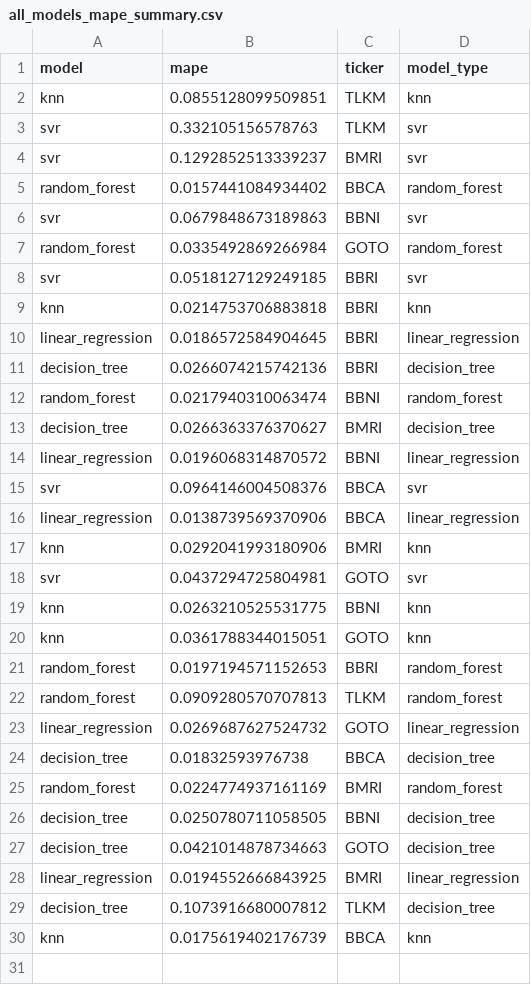
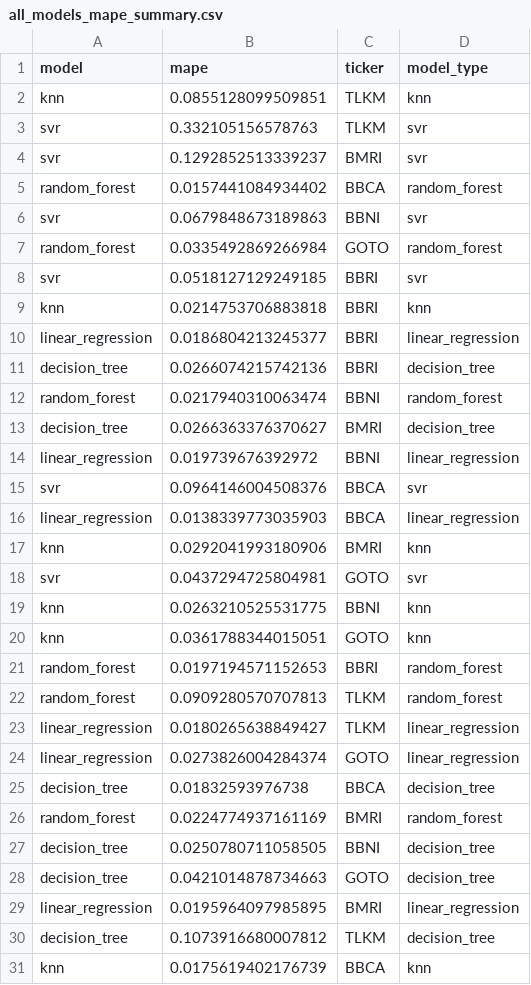
Before and after one commit to fahrezabakhtiar/mlops-stock-pso, a CSV file: models/all_models_mape_summary.csv, drawn as a sheet.

```diff
--- a/models/all_models_mape_summary.csv
+++ b/models/all_models_mape_summary.csv
@@ -9,3 +9,3 @@ svr,0.0518127129249185,BBRI,svr
 knn,0.0214753706883818,BBRI,knn
-linear_regression,0.0186572584904645,BBRI,linear_regression
+linear_regression,0.0186804213245377,BBRI,linear_regression
 decision_tree,0.0266074215742136,BBRI,decision_tree
@@ -13,5 +13,5 @@ random_forest,0.0217940310063474,BBNI,random_forest
 decision_tree,0.0266363376370627,BMRI,decision_tree
-linear_regression,0.0196068314870572,BBNI,linear_regression
+linear_regression,0.019739676392972,BBNI,linear_regression
 svr,0.0964146004508376,BBCA,svr
-linear_regression,0.0138739569370906,BBCA,linear_regression
+linear_regression,0.0138339773035903,BBCA,linear_regression
 knn,0.0292041993180906,BMRI,knn
@@ -22,3 +22,4 @@ random_forest,0.0197194571152653,BBRI,random_forest
 random_forest,0.0909280570707813,TLKM,random_forest
-linear_regression,0.0269687627524732,GOTO,linear_regression
+linear_regression,0.0180265638849427,TLKM,linear_regression
+linear_regression,0.0273826004284374,GOTO,linear_regression
 decision_tree,0.01832593976738,BBCA,decision_tree
@@ -27,3 +28,3 @@ decision_tree,0.0250780711058505,BBNI,decision_tree
 decision_tree,0.0421014878734663,GOTO,decision_tree
-linear_regression,0.0194552666843925,BMRI,linear_regression
+linear_regression,0.0195964097985895,BMRI,linear_regression
 decision_tree,0.1073916680007812,TLKM,decision_tree
```
Also changed, not shown: data/raw/BBNI.csv, data/raw/BBRI.csv, 26 other files.
